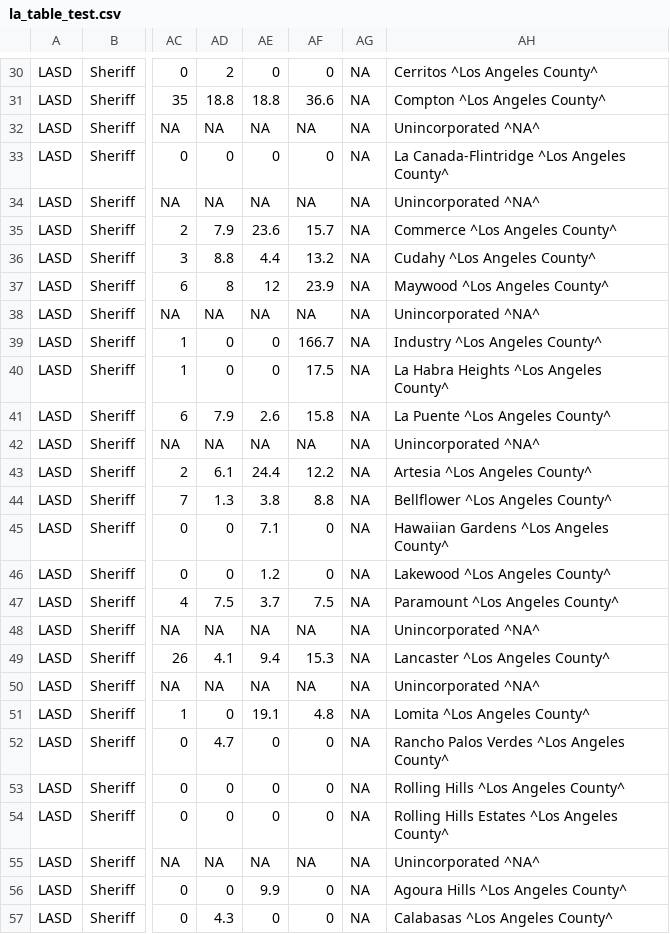
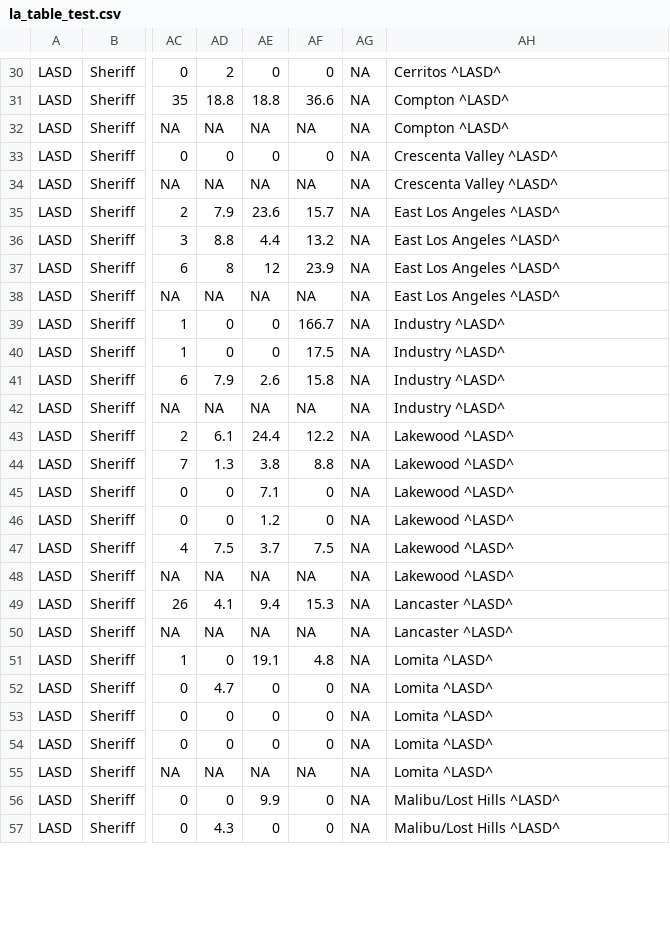
Before and after one commit to abcotvdata/safetytracker_losangeles, a CSV file: data/output/la_table_test.csv, drawn as a sheet; only a part is shown, gaps mark what is left out; the diff covers the shown part only; the diff names each change by its address in the sheet, - before the commit and + after, or states it on an @@ line.

```diff
--- a/data/output/la_table_test.csv
+++ b/data/output/la_table_test.csv
-AH30: Cerritos ^Los Angeles County^
+AH30: Cerritos ^LASD^
-AH31: Compton ^Los Angeles County^
+AH31: Compton ^LASD^
-AH32: Unincorporated ^NA^
+AH32: Compton ^LASD^
-AH33: La Canada-Flintridge ^Los Angeles County^
+AH33: Crescenta Valley ^LASD^
-AH34: Unincorporated ^NA^
+AH34: Crescenta Valley ^LASD^
-AH35: Commerce ^Los Angeles County^
+AH35: East Los Angeles ^LASD^
-AH36: Cudahy ^Los Angeles County^
+AH36: East Los Angeles ^LASD^
-AH37: Maywood ^Los Angeles County^
+AH37: East Los Angeles ^LASD^
-AH38: Unincorporated ^NA^
+AH38: East Los Angeles ^LASD^
-AH39: Industry ^Los Angeles County^
+AH39: Industry ^LASD^
-AH40: La Habra Heights ^Los Angeles County^
+AH40: Industry ^LASD^
-AH41: La Puente ^Los Angeles County^
+AH41: Industry ^LASD^
-AH42: Unincorporated ^NA^
+AH42: Industry ^LASD^
-AH43: Artesia ^Los Angeles County^
+AH43: Lakewood ^LASD^
-AH44: Bellflower ^Los Angeles County^
+AH44: Lakewood ^LASD^
-AH45: Hawaiian Gardens ^Los Angeles County^
+AH45: Lakewood ^LASD^
-AH46: Lakewood ^Los Angeles County^
+AH46: Lakewood ^LASD^
-AH47: Paramount ^Los Angeles County^
+AH47: Lakewood ^LASD^
-AH48: Unincorporated ^NA^
+AH48: Lakewood ^LASD^
-AH49: Lancaster ^Los Angeles County^
+AH49: Lancaster ^LASD^
-AH50: Unincorporated ^NA^
+AH50: Lancaster ^LASD^
-AH51: Lomita ^Los Angeles County^
+AH51: Lomita ^LASD^
-AH52: Rancho Palos Verdes ^Los Angeles County^
+AH52: Lomita ^LASD^
-AH53: Rolling Hills ^Los Angeles County^
+AH53: Lomita ^LASD^
-AH54: Rolling Hills Estates ^Los Angeles County^
+AH54: Lomita ^LASD^
-AH55: Unincorporated ^NA^
+AH55: Lomita ^LASD^
-AH56: Agoura Hills ^Los Angeles County^
+AH56: Malibu/Lost Hills ^LASD^
-AH57: Calabasas ^Los Angeles County^
+AH57: Malibu/Lost Hills ^LASD^
```
Also changed, not shown: 104 edited cells elsewhere in this file, 1 other file.
